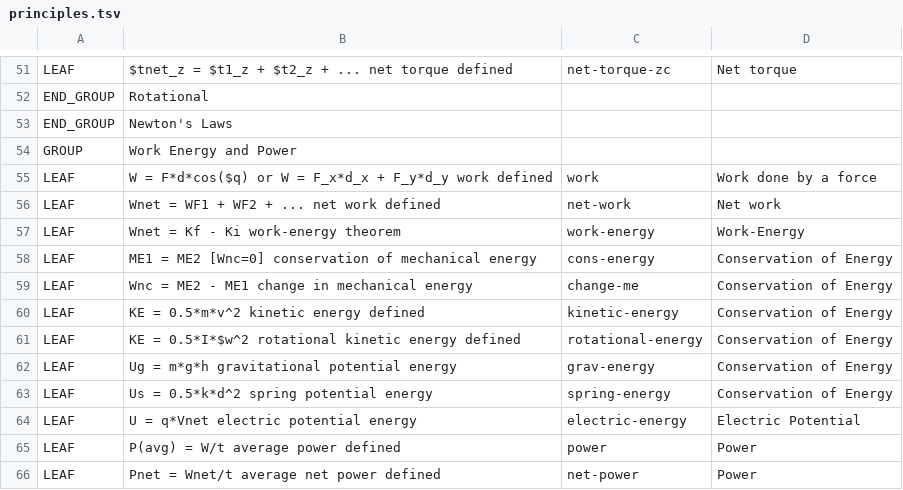
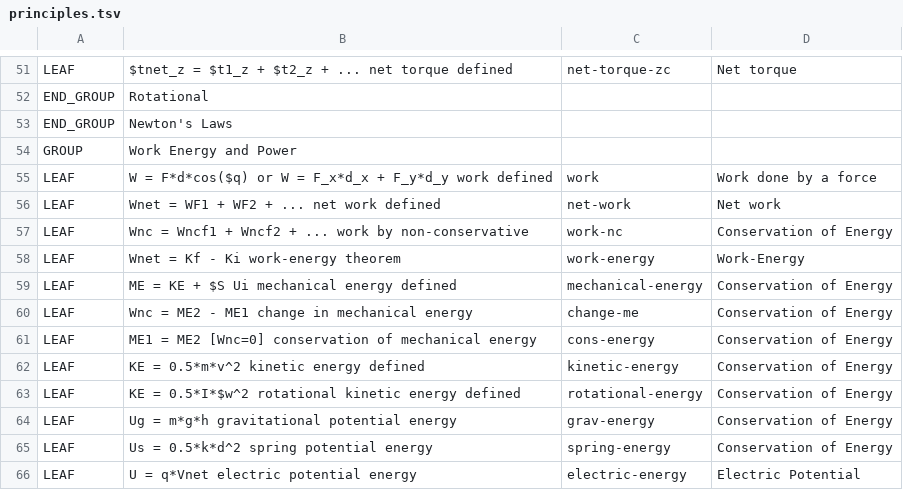
Before and after one commit to bvds/andes, a TSV file: KB/principles.tsv, drawn as a sheet; only a part is shown, gaps mark what is left out; the shorter side is filled out with more unchanged rows.

Commit message:
move around principles

```diff
--- a/KB/principles.tsv
+++ b/KB/principles.tsv
@@ -56,5 +56,7 @@ LEAF	W = F*d*cos($q) or W = F_x*d_x + F_y*d_y    work defined	work	Work done by
 LEAF	Wnet = WF1 + WF2 + ...    net work defined	net-work	Net work
+LEAF	Wnc = Wncf1 + Wncf2 + ...    work by non-conservative	work-nc	Conservation of Energy
 LEAF	Wnet = Kf - Ki    work-energy theorem	work-energy	Work-Energy
+LEAF	ME = KE + $S Ui    mechanical energy defined	mechanical-energy	Conservation of Energy
+LEAF	Wnc = ME2 - ME1    change in mechanical energy	change-me	Conservation of Energy
 LEAF	ME1 = ME2    [Wnc=0] conservation of mechanical energy	cons-energy	Conservation of Energy
-LEAF	Wnc = ME2 - ME1    change in mechanical energy	change-me	Conservation of Energy
 LEAF	KE = 0.5*m*v^2    kinetic energy defined	kinetic-energy	Conservation of Energy
```
Also changed, not shown: 1 other file.
